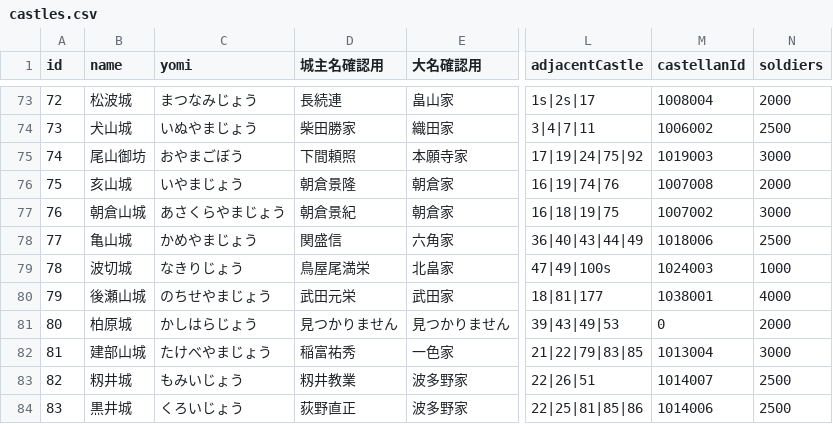
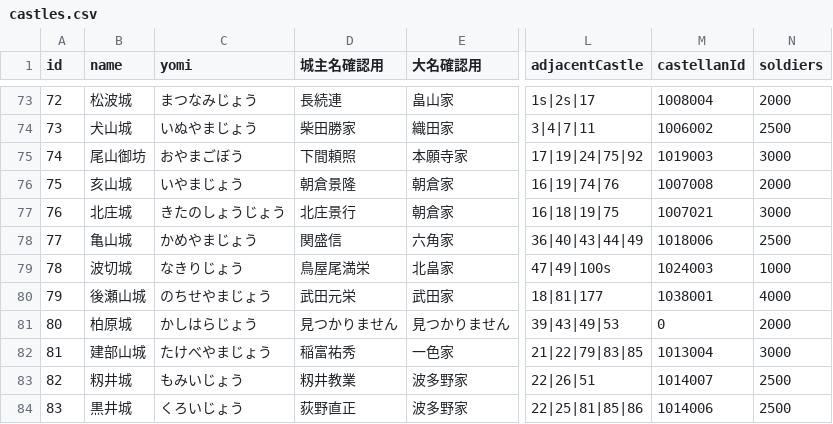
Before and after one commit to actrsys/sengoku-hadou, a CSV file: data/scenarios/1560_okehazama/castles.csv, drawn as a sheet; only a part is shown, gaps mark what is left out; the diff names each change by its address in the sheet, - before the commit and + after, or states it on an @@ line.

```diff
--- a/data/scenarios/1560_okehazama/castles.csv
+++ b/data/scenarios/1560_okehazama/castles.csv
-B77 (name): 朝倉山城
+B77 (name): 北庄城
-C77 (yomi): あさくらやまじょう
+C77 (yomi): きたのしょうじょう
-D77 (城主名確認用): 朝倉景紀
+D77 (城主名確認用): 北庄景行
-M77 (castellanId): 1007002
+M77 (castellanId): 1007021
```
Also changed, not shown: data/scenarios/1560_okehazama/clans.csv, data/scenarios/1560_okehazama/warriors.csv.
